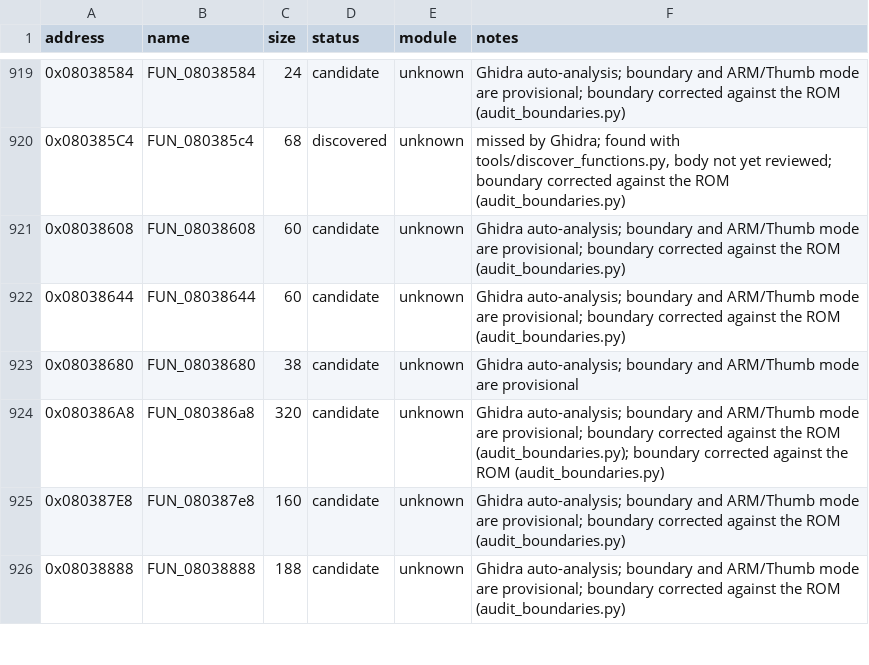
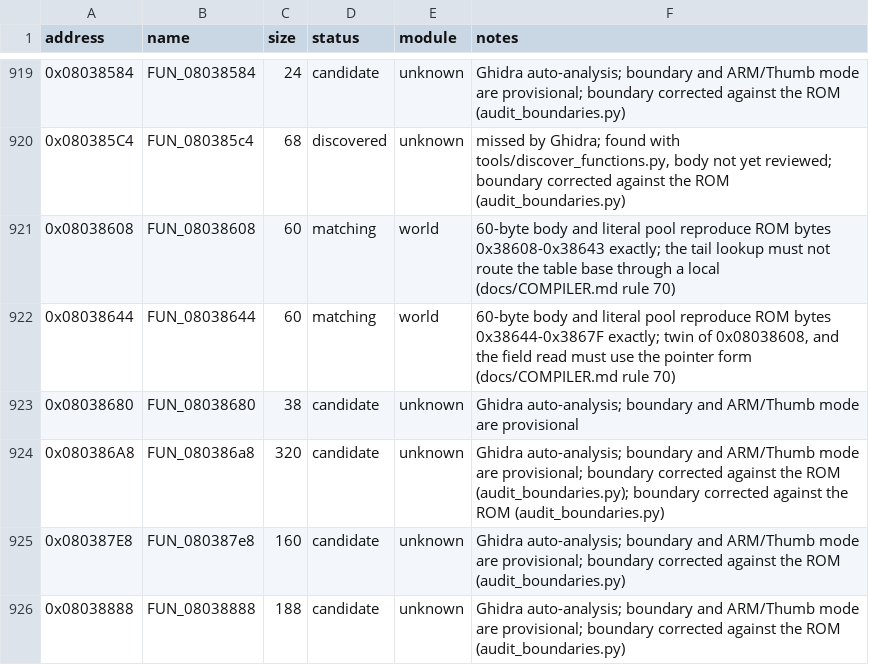
Before and after one commit to ahm3texe/gta-advance, a CSV file: data/functions.csv, drawn as a sheet; only a part is shown, gaps mark what is left out.

```diff
--- a/data/functions.csv
+++ b/data/functions.csv
@@ -920,4 +920,4 @@ address,name,size,status,module,notes
 0x080385C4,FUN_080385c4,68,discovered,unknown,"missed by Ghidra; found with tools/discover_functions.py, body not yet reviewed; boundary corrected against the ROM (audit_boundaries.py)"
-0x08038608,FUN_08038608,60,candidate,unknown,Ghidra auto-analysis; boundary and ARM/Thumb mode are provisional; boundary corrected against the ROM (audit_boundaries.py)
-0x08038644,FUN_08038644,60,candidate,unknown,Ghidra auto-analysis; boundary and ARM/Thumb mode are provisional; boundary corrected against the ROM (audit_boundaries.py)
+0x08038608,FUN_08038608,60,matching,world,60-byte body and literal pool reproduce ROM bytes 0x38608-0x38643 exactly; the tail lookup must not route the table base through a local (docs/COMPILER.md rule 70)
+0x08038644,FUN_08038644,60,matching,world,"60-byte body and literal pool reproduce ROM bytes 0x38644-0x3867F exactly; twin of 0x08038608, and the field read must use the pointer form (docs/COMPILER.md rule 70)"
 0x08038680,FUN_08038680,38,candidate,unknown,Ghidra auto-analysis; boundary and ARM/Thumb mode are provisional
```
Also changed, not shown: data/c_sources.csv, data/function_overrides.csv, 4 other files.
